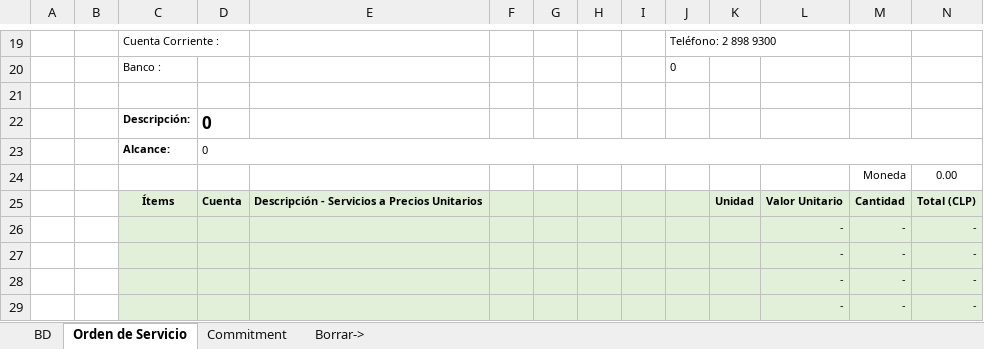
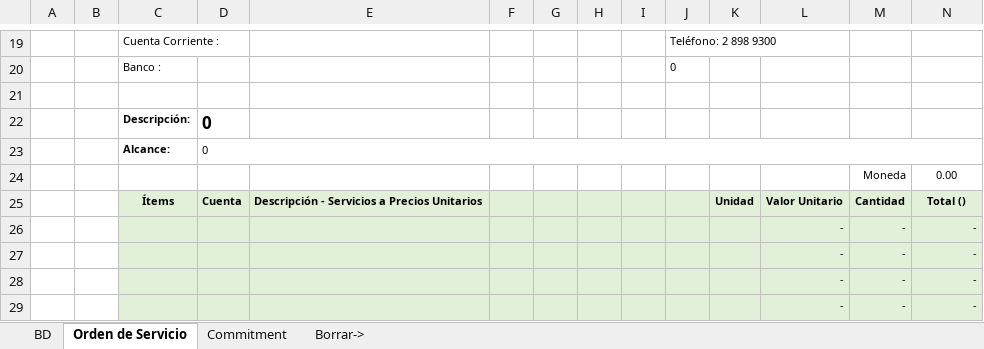
Before and after one commit to Ykharo/tutorial_P3_4, an Excel workbook: DatosOS_Cttos.xlsx, sheet Orden de Servicio, drawn as a sheet; only a part is shown, gaps mark what is left out; values as stored, in another font and other column widths than the file's, no borders; the diff names each change by its address in the sheet, - before the commit and + after, or states it on an @@ line.

```diff
--- a/DatosOS_Cttos.xlsx (sheet Orden de Servicio)
+++ b/DatosOS_Cttos.xlsx (sheet Orden de Servicio)
-N25: Total (CLP)
+N25: Total ()
```
Also changed, not shown: sheet Commitment, formulas that keep their value, 1 other file.
